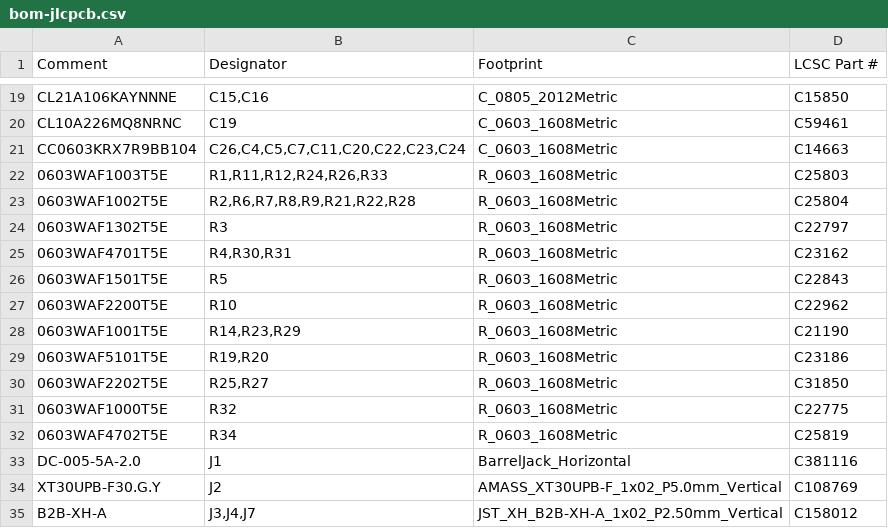
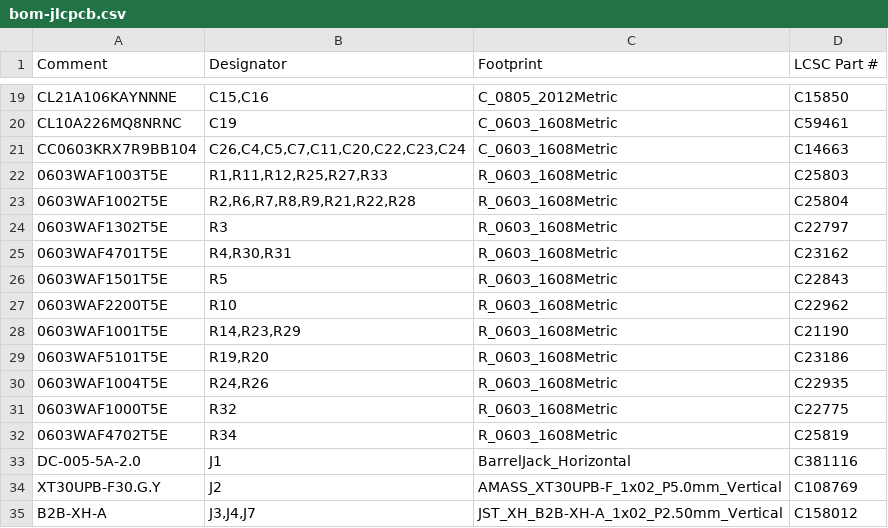
Before and after one commit to ConnorSawaya/SightSense, a CSV file: hardware/cane-board/export/bom-jlcpcb.csv, drawn as a sheet; only a part is shown, gaps mark what is left out.

```diff
--- a/hardware/cane-board/export/bom-jlcpcb.csv
+++ b/hardware/cane-board/export/bom-jlcpcb.csv
@@ -21,3 +21,3 @@ CL10A226MQ8NRNC,C19,C_0603_1608Metric,C59461
 CC0603KRX7R9BB104,"C26,C4,C5,C7,C11,C20,C22,C23,C24",C_0603_1608Metric,C14663
-0603WAF1003T5E,"R1,R11,R12,R24,R26,R33",R_0603_1608Metric,C25803
+0603WAF1003T5E,"R1,R11,R12,R25,R27,R33",R_0603_1608Metric,C25803
 0603WAF1002T5E,"R2,R6,R7,R8,R9,R21,R22,R28",R_0603_1608Metric,C25804
@@ -29,3 +29,3 @@ CC0603KRX7R9BB104,"C26,C4,C5,C7,C11,C20,C22,C23,C24",C_0603_1608Metric,C14663
 0603WAF5101T5E,"R19,R20",R_0603_1608Metric,C23186
-0603WAF2202T5E,"R25,R27",R_0603_1608Metric,C31850
+0603WAF1004T5E,"R24,R26",R_0603_1608Metric,C22935
 0603WAF1000T5E,R32,R_0603_1608Metric,C22775
```
Also changed, not shown: hardware/cane-board/export/fab/cane-board-bom.csv, hardware/cane-board/export/fab/cane-board-cpl.csv, 12 other files.
